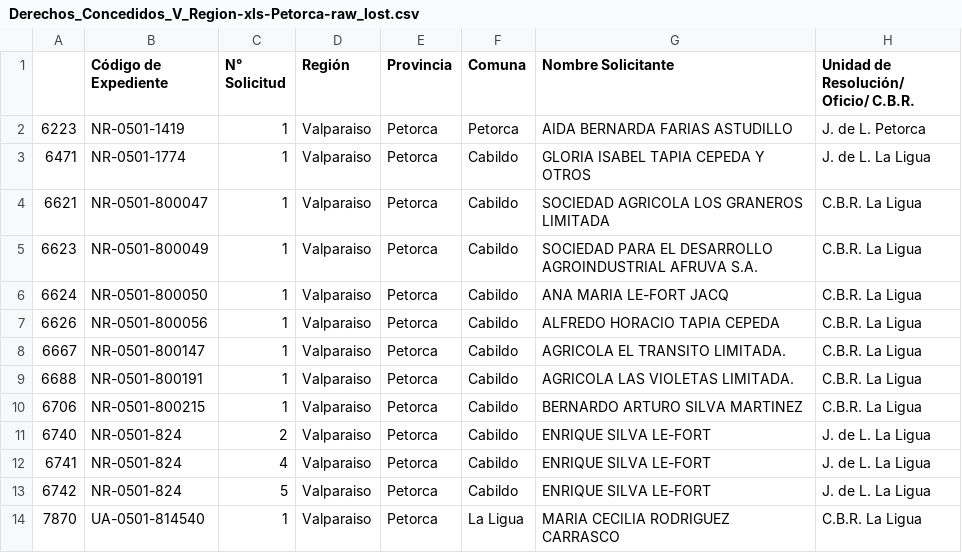
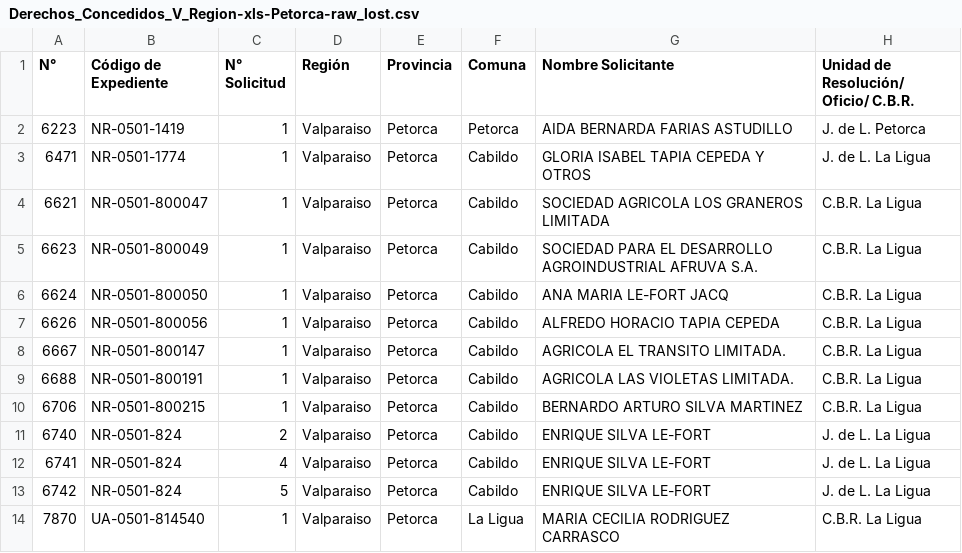
Before and after one commit to jrovegno/fci, a CSV file: Derechos_Concedidos_V_Region-xls-Petorca-raw_lost.csv, drawn as a sheet; only a part is shown; the diff names each change by its address in the sheet, - before the commit and + after, or states it on an @@ line.

Commit message:
Derechos faltantes por manipulacion automatica con Qgis y Openrefine

```diff
--- a/Derechos_Concedidos_V_Region-xls-Petorca-raw_lost.csv
+++ b/Derechos_Concedidos_V_Region-xls-Petorca-raw_lost.csv
-A1: (empty)
+A1: N°
```
